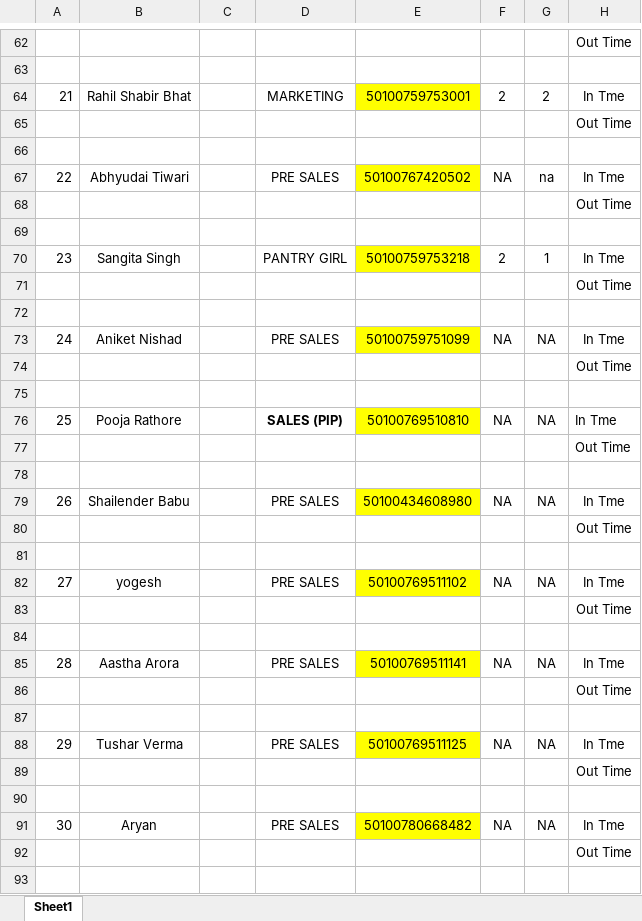
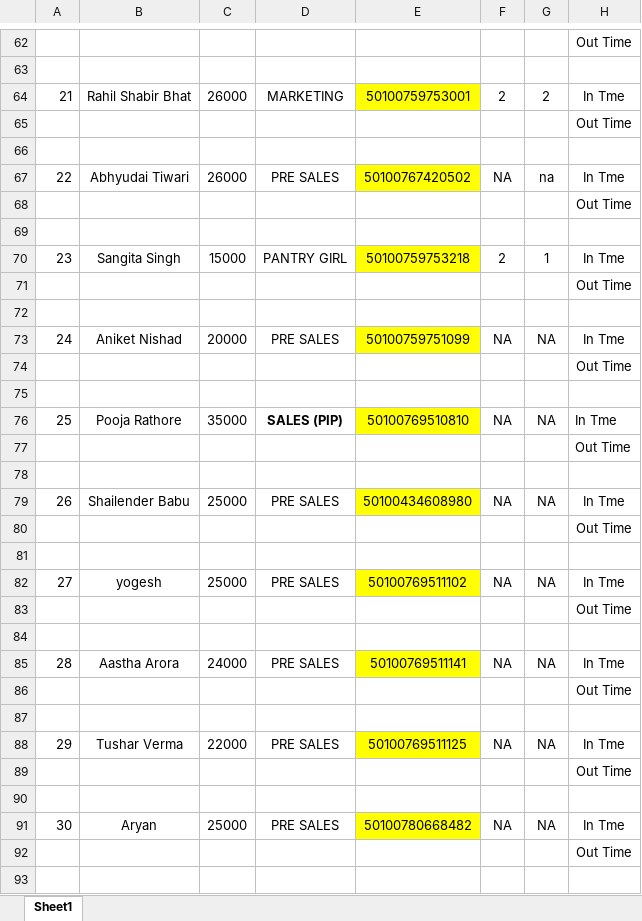
Before and after one commit to symbiosisinfra/Automated-Salary-Maker, an Excel workbook: public/sample/march 2025.xlsx, sheet Sheet1, drawn as a sheet; only a part is shown, gaps mark what is left out; values as stored, in another font and other column widths than the file's, no borders; the diff covers the shown part only; the diff names each change by its address in the sheet, - before the commit and + after, or states it on an @@ line.

```diff
--- a/public/sample/march 2025.xlsx (sheet Sheet1)
+++ b/public/sample/march 2025.xlsx (sheet Sheet1)
-C64: (empty)
+C64: 26000
-C67: (empty)
+C67: 26000
-C70: (empty)
+C70: 15000
-C73: (empty)
+C73: 20000
-C76: (empty)
+C76: 35000
-C79: (empty)
+C79: 25000
-C82: (empty)
+C82: 25000
-C85: (empty)
+C85: 24000
-C88: (empty)
+C88: 22000
-C91: (empty)
+C91: 25000
```
Also changed, not shown: 26 edited cells elsewhere in this sheet, 1 other file.
